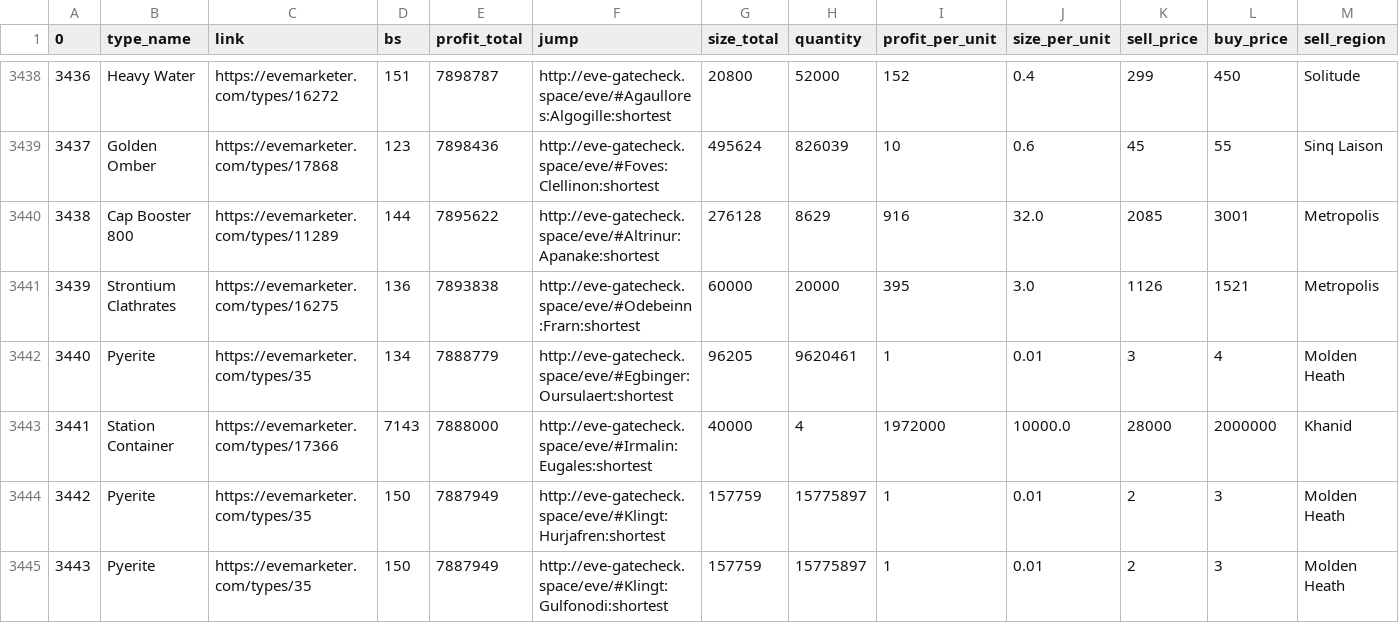
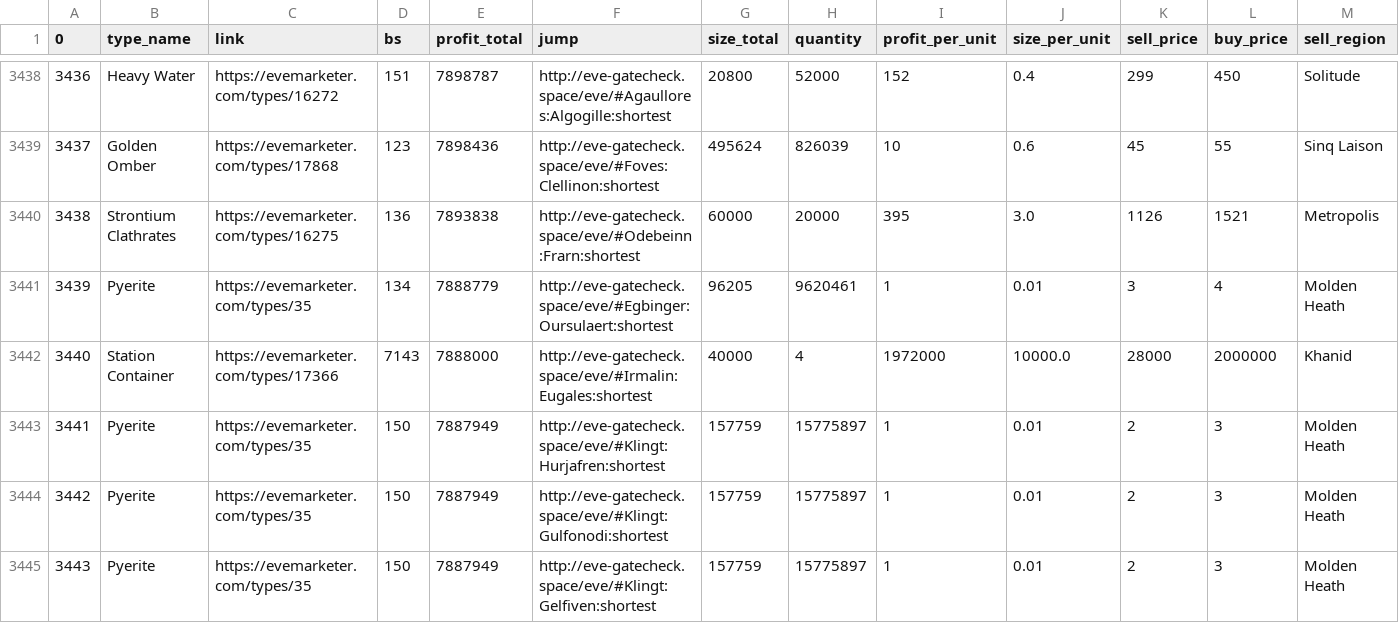
Before and after one commit to eziasolsk0/EVETrader, a CSV file: trades.csv, drawn as a sheet; only a part is shown, gaps mark what is left out; the shorter side is filled out with more unchanged rows; removed rows and columns are numbered as before the commit, all else as after; rows hold the shown columns only; the diff covers the shown part only; the diff names each change by its address in the sheet, - before the commit and + after, or states it on an @@ line.

```diff
--- a/trades.csv
+++ b/trades.csv
@@ column A (0) renumbered from row 1897 down @@
-row 3440: 3438 | Cap Booster 800 | https://evemarketer.com/types/11289 | 144 | 7895622 | http://eve-gatecheck.space/eve/#Altrinur:Apanake:shortest | 276128 | 8629 | 916 | 32.0 | 2085 | 3001 | Metropolis
```
Also changed, not shown: 3 added rows and 3 removed rows elsewhere in this file.
